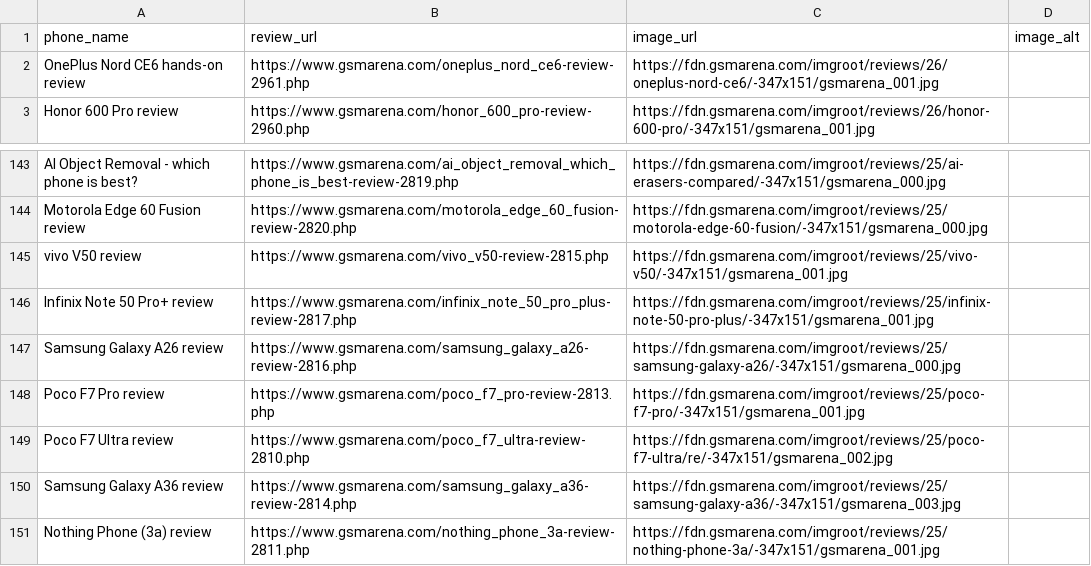
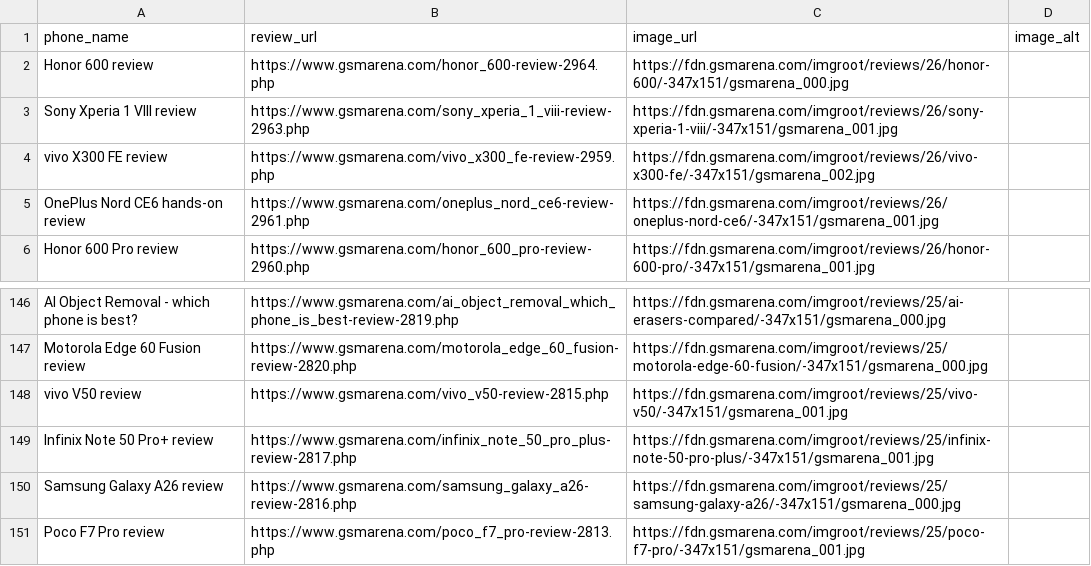
Before and after one commit to allendavis-official/gsmarena-scraper, a CSV file: gsmarena_reviews.csv, drawn as a sheet; only a part is shown, gaps mark what is left out; removed rows and columns are numbered as before the commit, all else as after; the diff names each change by its address in the sheet, - before the commit and + after, or states it on an @@ line.

```diff
--- a/gsmarena_reviews.csv
+++ b/gsmarena_reviews.csv
+row 2: Honor 600 review | https://www.gsmarena.com/honor_600-review-2964.php | https://fdn.gsmarena.com/imgroot/reviews/26/honor-600/-347x151/gsmarena_000.jpg
+row 3: Sony Xperia 1 VIII review | https://www.gsmarena.com/sony_xperia_1_viii-review-2963.php | https://fdn.gsmarena.com/imgroot/reviews/26/sony-xperia-1-viii/-347x151/gsmarena_001.jpg
+row 4: vivo X300 FE review | https://www.gsmarena.com/vivo_x300_fe-review-2959.php | https://fdn.gsmarena.com/imgroot/reviews/26/vivo-x300-fe/-347x151/gsmarena_002.jpg
-row 149: Poco F7 Ultra review | https://www.gsmarena.com/poco_f7_ultra-review-2810.php | https://fdn.gsmarena.com/imgroot/reviews/25/poco-f7-ultra/re/-347x151/gsmarena_002.jpg
-row 150: Samsung Galaxy A36 review | https://www.gsmarena.com/samsung_galaxy_a36-review-2814.php | https://fdn.gsmarena.com/imgroot/reviews/25/samsung-galaxy-a36/-347x151/gsmarena_003.jpg
-row 151: Nothing Phone (3a) review | https://www.gsmarena.com/nothing_phone_3a-review-2811.php | https://fdn.gsmarena.com/imgroot/reviews/25/nothing-phone-3a/-347x151/gsmarena_001.jpg
```
Also changed, not shown: 1 other file.
